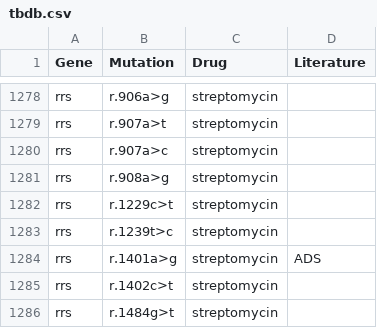
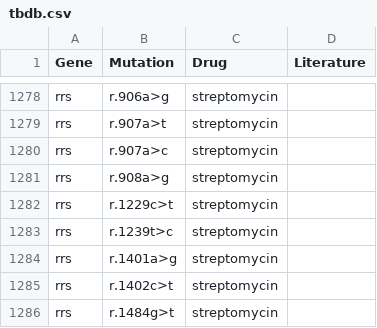
Before and after one commit to jodyphelan/tbdb, a CSV file: tbdb.csv, drawn as a sheet; only a part is shown, gaps mark what is left out.

```diff
--- a/tbdb.csv
+++ b/tbdb.csv
@@ -1283,3 +1283,3 @@ rrs,r.1229c>t,streptomycin,
 rrs,r.1239t>c,streptomycin,
-rrs,r.1401a>g,streptomycin,ADS
+rrs,r.1401a>g,streptomycin,
 rrs,r.1402c>t,streptomycin,
```
Also changed, not shown: 1 other file.
